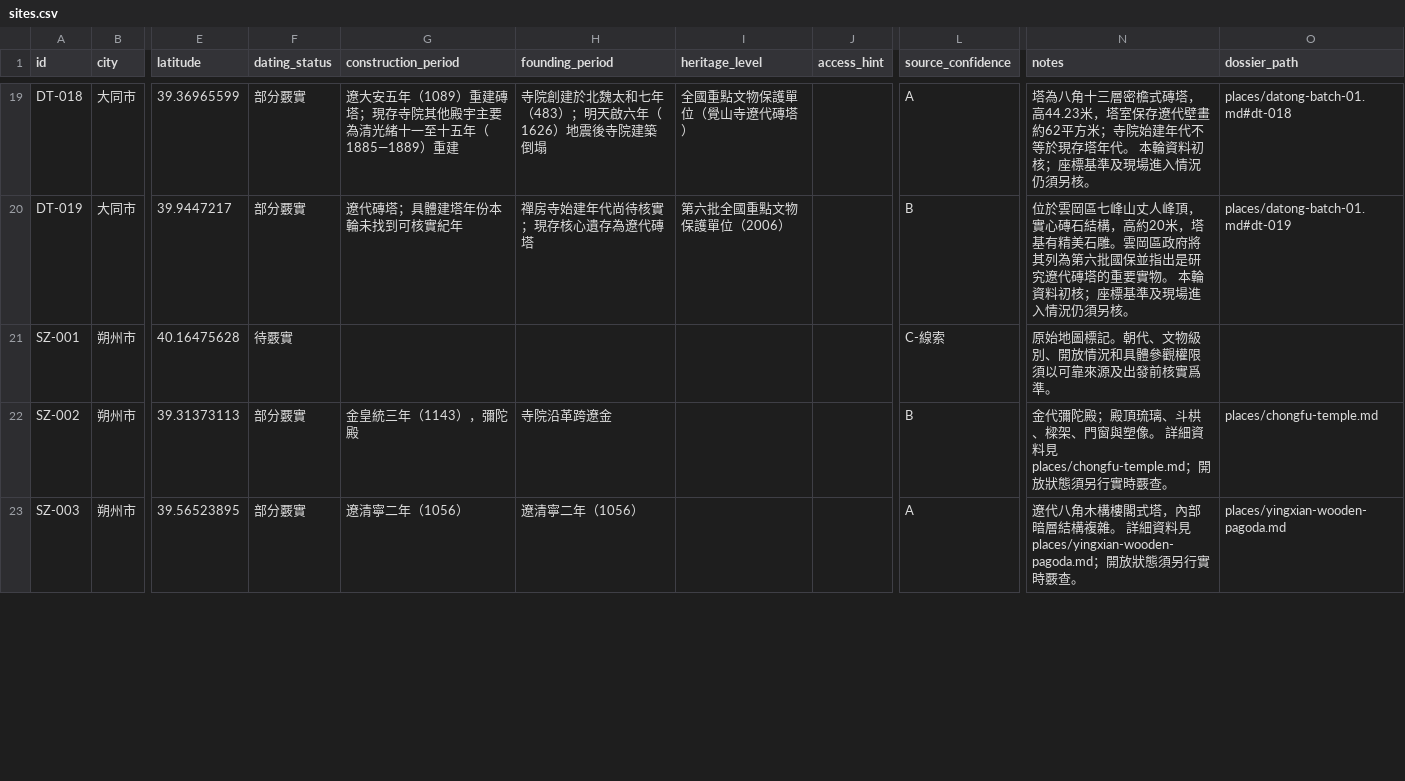
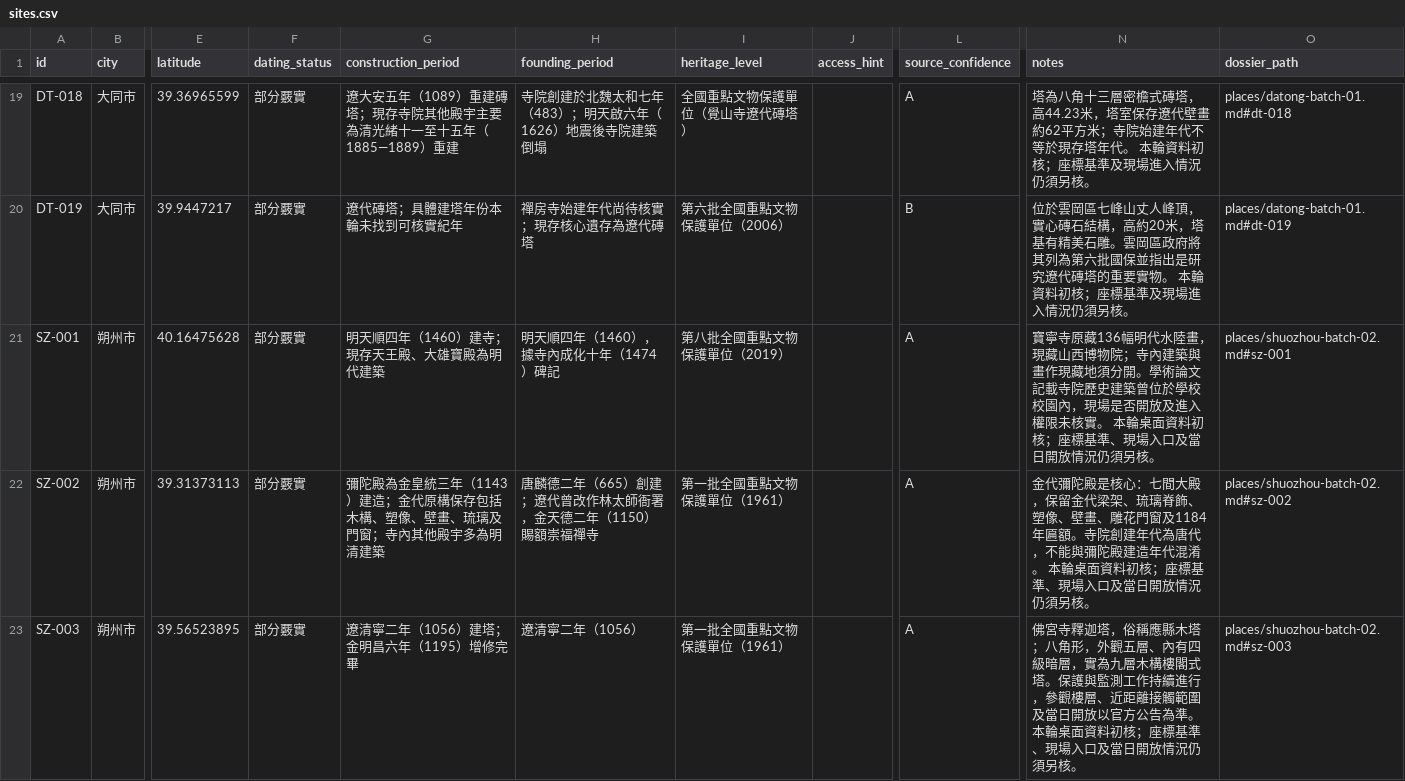
Before and after one commit to ChewchewHan/Shanxi-Ancient-Architecture, a CSV file: data/sites.csv, drawn as a sheet; only a part is shown, gaps mark what is left out; the diff covers the shown part only; the diff names each change by its address in the sheet, - before the commit and + after, or states it on an @@ line.

Commit message:
Update data/sites.csv with Shuozhou batch 02 research

```diff
--- a/data/sites.csv
+++ b/data/sites.csv
-F21 (dating_status): 待覈實
+F21 (dating_status): 部分覈實
-G21 (construction_period): (empty)
+G21 (construction_period): 明天順四年（1460）建寺；現存天王殿、大雄寶殿為明代建築
-H21 (founding_period): (empty)
+H21 (founding_period): 明天順四年（1460），據寺內成化十年（1474）碑記
-I21 (heritage_level): (empty)
+I21 (heritage_level): 第八批全國重點文物保護單位（2019）
-L21 (source_confidence): C-線索
+L21 (source_confidence): A
-N21 (notes): 原始地圖標記。朝代、文物級別、開放情況和具體參觀權限須以可靠來源及出發前核實爲準。
+N21 (notes): 寶寧寺原藏136幅明代水陸畫，現藏山西博物院；寺內建築與畫作現藏地須分開。學術論文記載寺院歷史建築曾位於學校校園內，現場是否開放及進入權限未核實。 本輪桌面資料初核；座標基準、現場入口及當日開放情況仍須另核。
-O21 (dossier_path): (empty)
+O21 (dossier_path): places/shuozhou-batch-02.md#sz-001
-G22 (construction_period): 金皇統三年（1143），彌陀殿
+G22 (construction_period): 彌陀殿為金皇統三年（1143）建造；金代原構保存包括木構、塑像、壁畫、琉璃及門窗；寺內其他殿宇多為明清建築
-H22 (founding_period): 寺院沿革跨遼金
+H22 (founding_period): 唐麟德二年（665）創建；遼代曾改作林太師衙署，金天德二年（1150）賜額崇福禪寺
-I22:I23 (heritage_level): (empty)
+I22:I23 (heritage_level): 第一批全國重點文物保護單位（1961）
-L22 (source_confidence): B
+L22 (source_confidence): A
-N22 (notes): …代彌陀殿；殿頂琉璃、斗栱、樑架、門窗與塑像。 詳細資料見 places/chongfu-temple.md；開放狀態須另行實時覈查。
+N22 (notes): …代彌陀殿是核心：七間大殿，保留金代梁架、琉璃脊飾、塑像、壁畫、雕花門窗及1184年匾額。寺院創建年代為唐代，不能與彌陀殿建造年代混淆。 本輪桌面資料初核；座標基準、現場入口及當日開放情況仍須另核。
-O22 (dossier_path): places/chongfu-temple.md
+O22 (dossier_path): places/shuozhou-batch-02.md#sz-002
-G23 (construction_period): 遼清寧二年（1056）
+G23 (construction_period): 遼清寧二年（1056）建塔；金明昌六年（1195）增修完畢
-N23 (notes): 遼代八角木構樓閣式塔，內部暗層結構複雜。 詳細資料見 places/yingxian-wooden-pagoda.md；開放狀態須另行實時覈查。
+N23 (notes): 佛宮寺釋迦塔，俗稱應縣木塔；八角形，外觀五層、內有四級暗層，實為九層木構樓閣式塔。保護與監測工作持續進行，參觀樓層、近距離接觸範圍及當日開放以官方公告為準。 本輪桌面資料初核；座標基準、現場入口及當日開放情況仍須另核。
-O23 (dossier_path): places/yingxian-wooden-pagoda.md
+O23 (dossier_path): places/shuozhou-batch-02.md#sz-003
```
Also changed, not shown: 14 edited cells elsewhere in this file.
